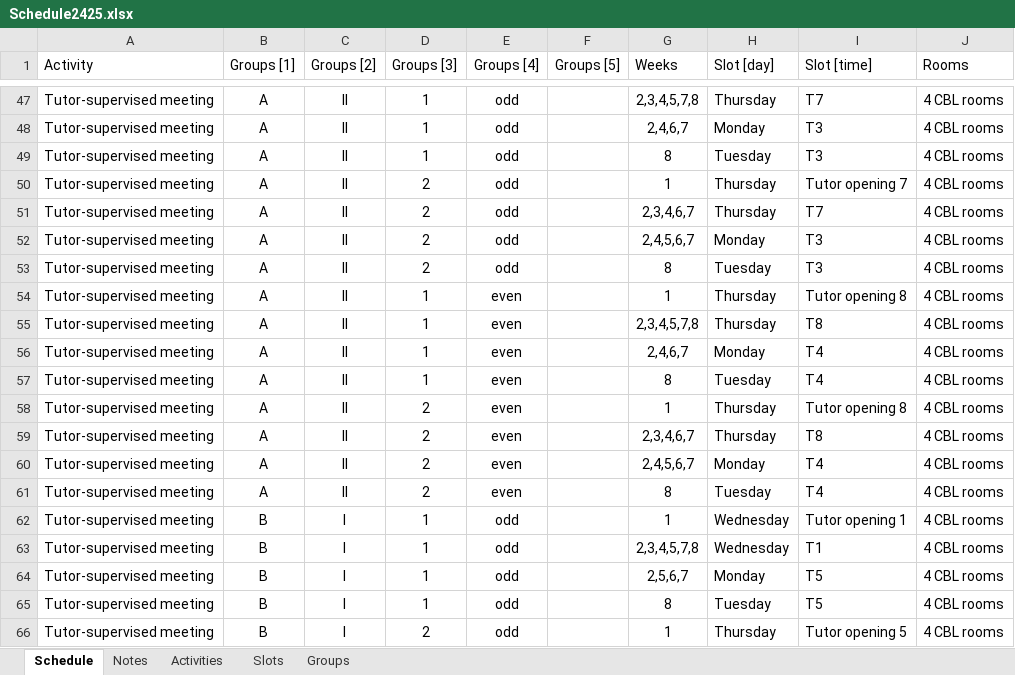
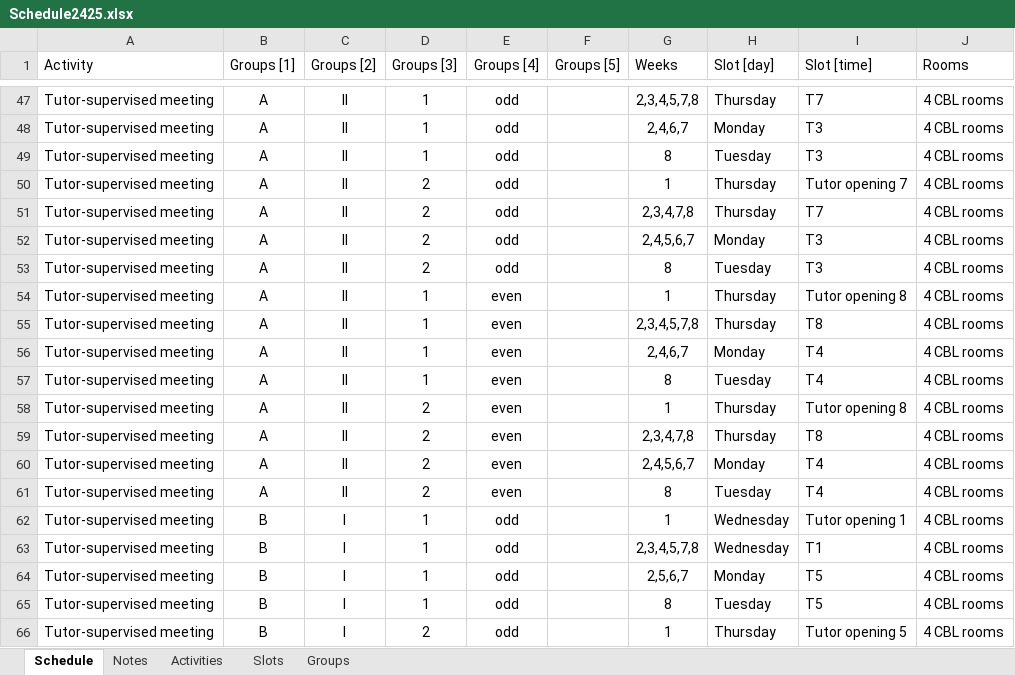
Before and after one commit to Energy-Storage-and-Transport/Energy-Storage-and-Transport.github.io, an Excel workbook: data/Schedule2425.xlsx, sheet Schedule, drawn as a sheet; only a part is shown, gaps mark what is left out; values as stored, in another font and other column widths than the file's, no borders; table styles not drawn; the diff names each change by its address in the sheet, - before the commit and + after, or states it on an @@ line.

```diff
--- a/data/Schedule2425.xlsx (sheet Schedule)
+++ b/data/Schedule2425.xlsx (sheet Schedule)
-G51 (Weeks): 2,3,4,6,7
+G51 (Weeks): 2,3,4,7,8
-G59 (Weeks): 2,3,4,6,7
+G59 (Weeks): 2,3,4,7,8
```
Also changed, not shown: 4 other files.
